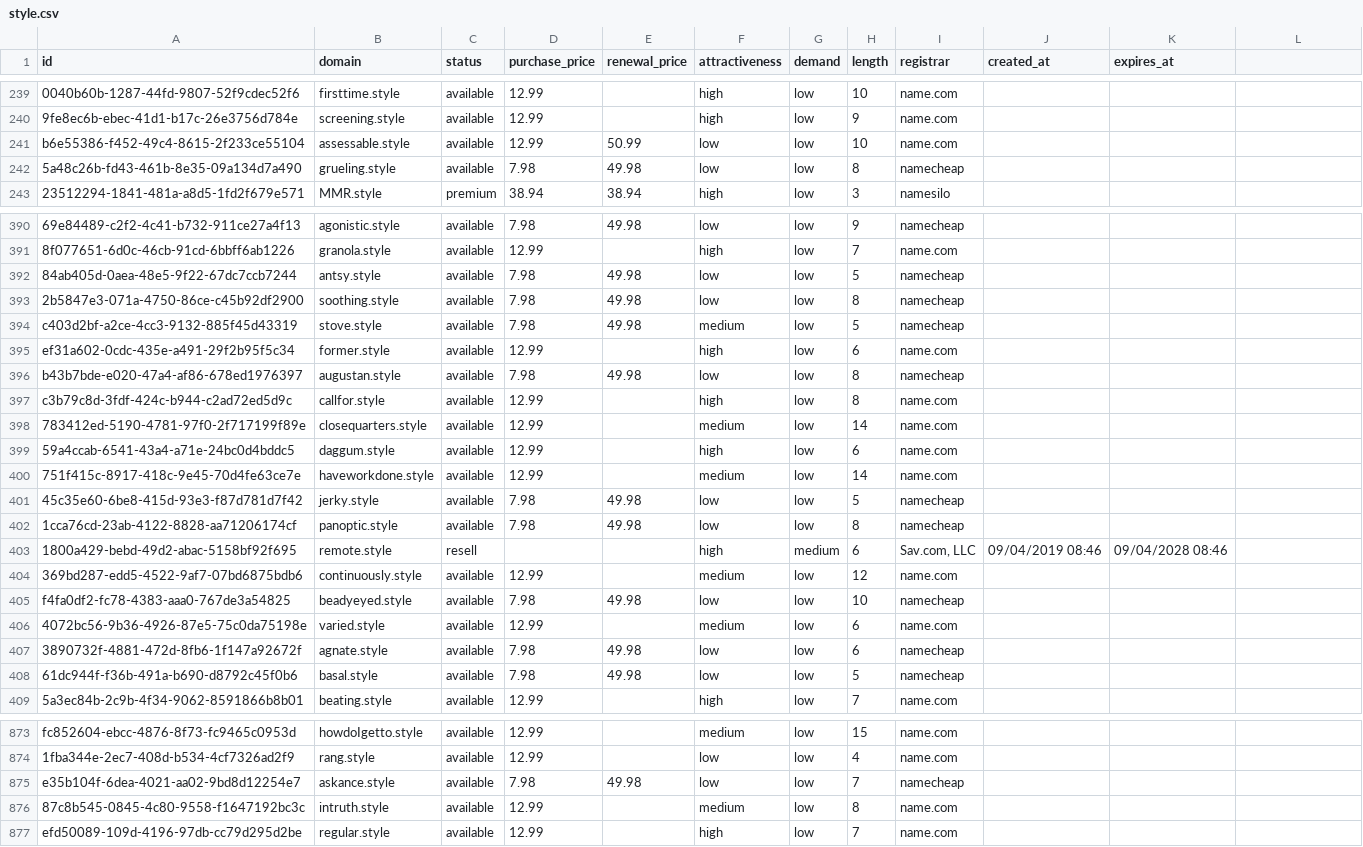
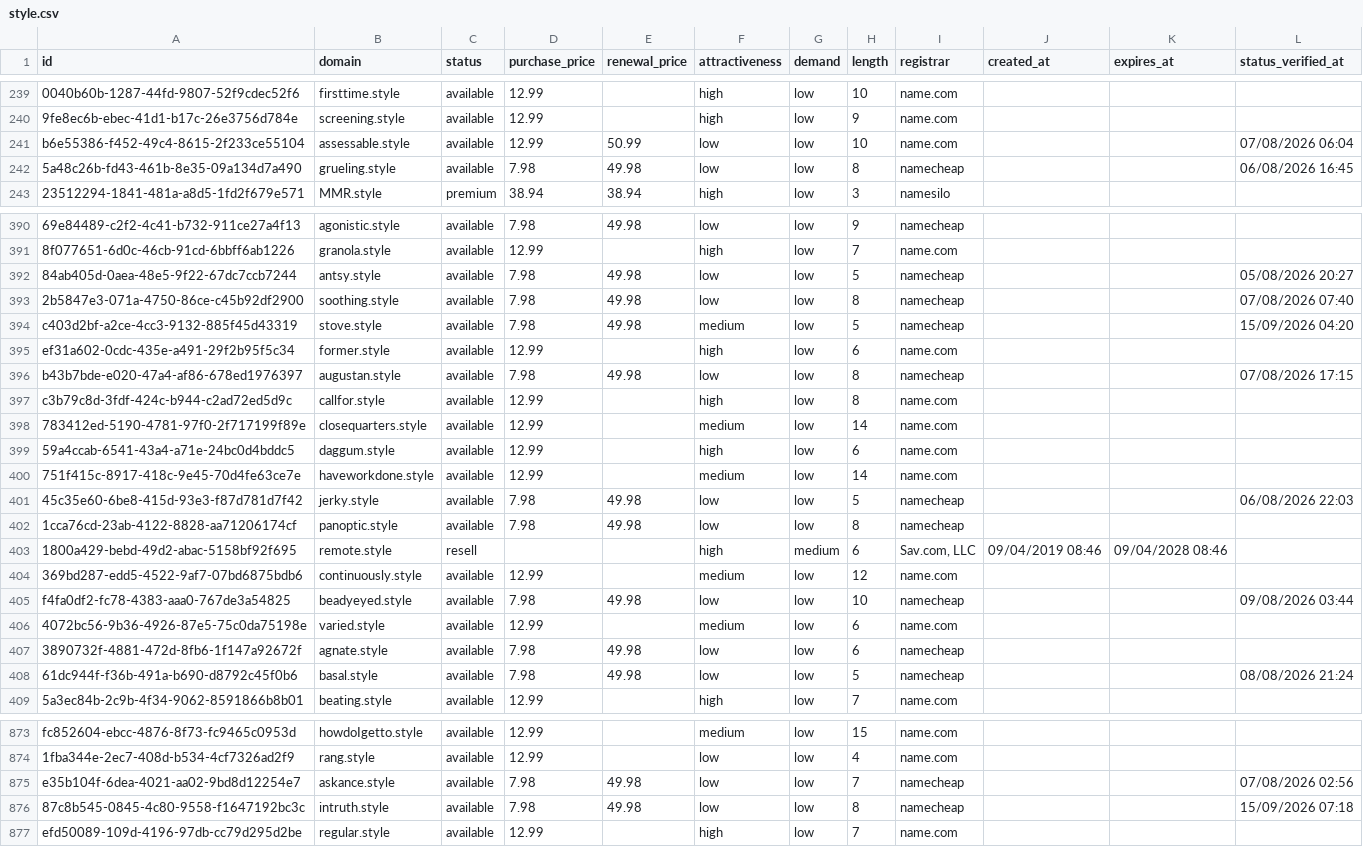
Before and after one commit to UniqueDomains/style-oneword-domains, a CSV file: style.csv, drawn as a sheet; only a part is shown, gaps mark what is left out; the diff covers the shown part only; the diff names each change by its address in the sheet, - before the commit and + after, or states it on an @@ line.

Commit message:
Domains update

```diff
--- a/style.csv
+++ b/style.csv
-L1: (empty)
+L1: status_verified_at
-L241 (status_verified_at): (empty)
+L241 (status_verified_at): 07/08/2026 06:04
-L242 (status_verified_at): (empty)
+L242 (status_verified_at): 06/08/2026 16:45
-L392 (status_verified_at): (empty)
+L392 (status_verified_at): 05/08/2026 20:27
-L393 (status_verified_at): (empty)
+L393 (status_verified_at): 07/08/2026 07:40
-L394 (status_verified_at): (empty)
+L394 (status_verified_at): 15/09/2026 04:20
-L396 (status_verified_at): (empty)
+L396 (status_verified_at): 07/08/2026 17:15
-L401 (status_verified_at): (empty)
+L401 (status_verified_at): 06/08/2026 22:03
-L405 (status_verified_at): (empty)
+L405 (status_verified_at): 09/08/2026 03:44
-L408 (status_verified_at): (empty)
+L408 (status_verified_at): 08/08/2026 21:24
-L875 (status_verified_at): (empty)
+L875 (status_verified_at): 07/08/2026 02:56
-D876 (purchase_price): 12.99
+D876 (purchase_price): 7.98
-E876 (renewal_price): (empty)
+E876 (renewal_price): 49.98
-F876 (attractiveness): medium
+F876 (attractiveness): low
-I876 (registrar): name.com
+I876 (registrar): namecheap
-L876 (status_verified_at): (empty)
+L876 (status_verified_at): 15/09/2026 07:18
```
Also changed, not shown: 130 edited cells elsewhere in this file, 6 other files.
